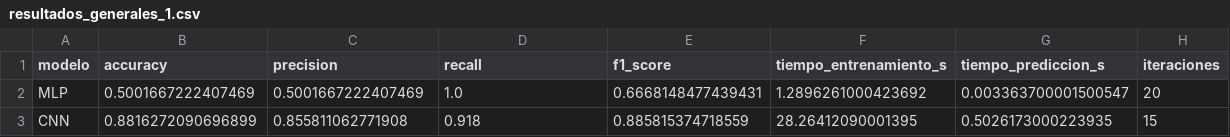
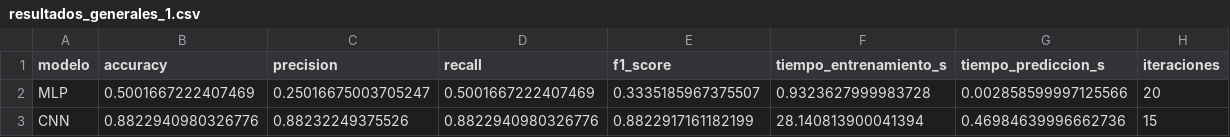
Before and after one commit to josegdotcom/Proyecto-infovis, a CSV file: data/resultados/resultados_generales_1.csv, drawn as a sheet.

Commit message:
Carga de modelos listo
ahora deberia funcionar bien, se ha creado dependencias y entornos de python

```diff
--- a/data/resultados/resultados_generales_1.csv
+++ b/data/resultados/resultados_generales_1.csv
@@ -1,3 +1,3 @@
 modelo,accuracy,precision,recall,f1_score,tiempo_entrenamiento_s,tiempo_prediccion_s,iteraciones
-MLP,0.5001667222407469,0.5001667222407469,1.0,0.6668148477439431,1.2896261000423692,0.003363700001500547,20
-CNN,0.8816272090696899,0.855811062771908,0.918,0.885815374718559,28.26412090001395,0.5026173000223935,15
+MLP,0.5001667222407469,0.25016675003705247,0.5001667222407469,0.3335185967375507,0.9323627999983728,0.002858599997125566,20
+CNN,0.8822940980326776,0.88232249375526,0.8822940980326776,0.8822917161182199,28.140813900041394,0.46984639996662736,15
```
Also changed, not shown: data/resultados/resultados_generales_2.csv, data/resultados/resultados_individuales_2.csv, 38 other files.
